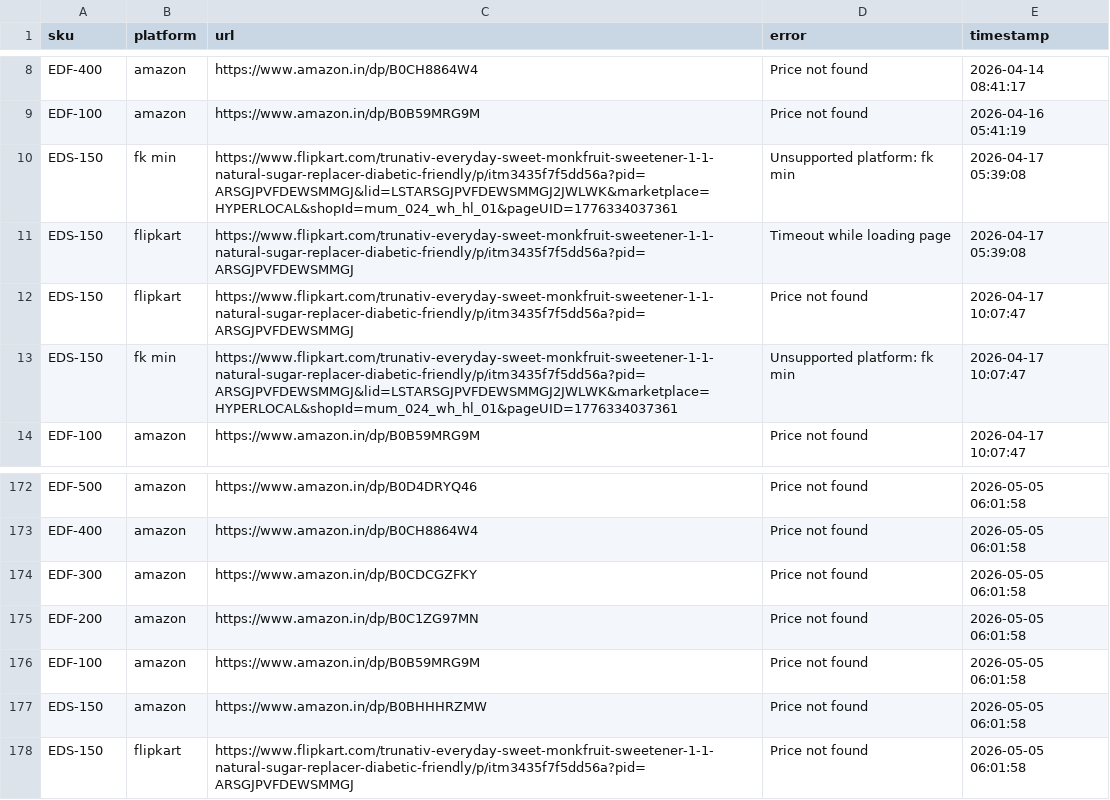
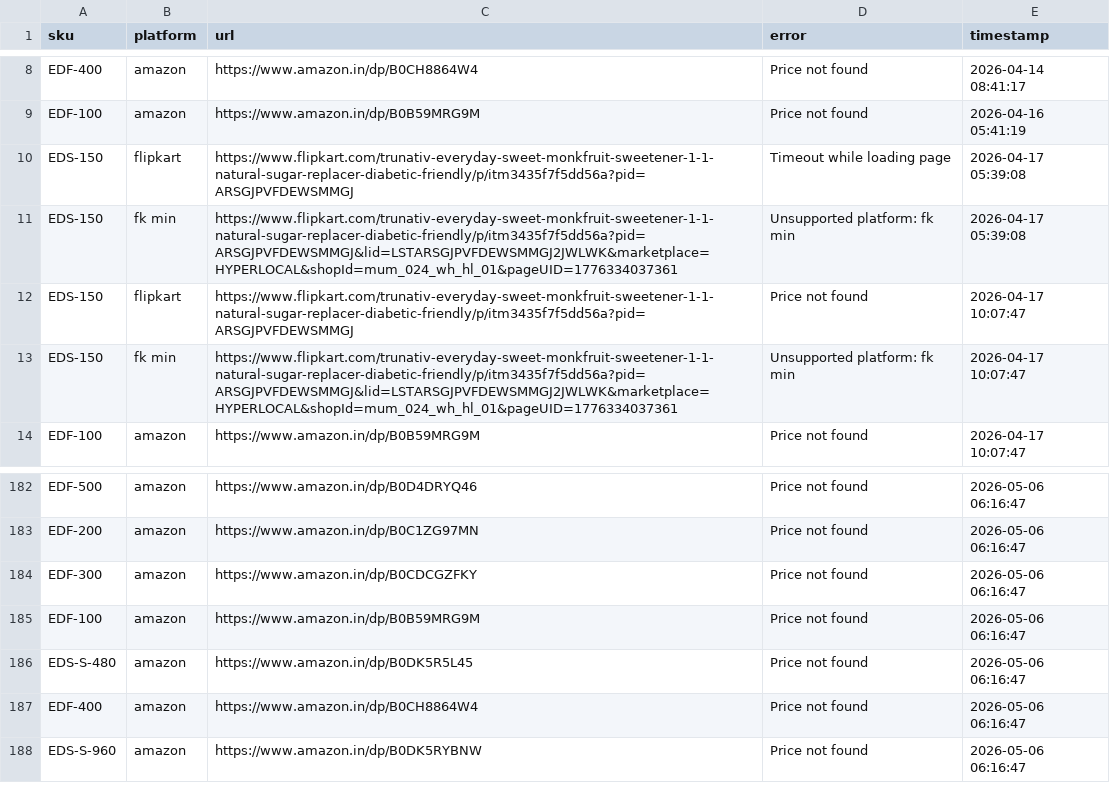
Before and after one commit to Shubham-Shigvan/price-tracker, a CSV file: error_log.csv, drawn as a sheet; only a part is shown, gaps mark what is left out; addresses are those after the commit; the diff covers the shown part only; the diff names each change by its address in the sheet, - before the commit and + after, or states it on an @@ line.

```diff
--- a/error_log.csv
+++ b/error_log.csv
@@ row 11 moved to row 10: EDS-150 @@
-E182:E184 (timestamp): 2026-05-05 06:01:58
+E182:E184 (timestamp): 2026-05-06 06:16:47
-A183 (sku): EDF-400
+A183 (sku): EDF-200
-C183 (url): https://www.amazon.in/dp/B0CH8864W4
+C183 (url): https://www.amazon.in/dp/B0C1ZG97MN
@@ row 175 moved to row 167: EDF-200 @@
-E185 (timestamp): 2026-05-05 06:01:58
+E185 (timestamp): 2026-05-06 06:16:47
+row 186: EDS-S-480 | amazon | https://www.amazon.in/dp/B0DK5R5L45 | Price not found | 2026-05-06 06:16:47
+row 187: EDF-400 | amazon | https://www.amazon.in/dp/B0CH8864W4 | Price not found | 2026-05-06 06:16:47
-A188 (sku): EDS-150
+A188 (sku): EDS-S-960
-C188 (url): https://www.amazon.in/dp/B0BHHHRZMW
+C188 (url): https://www.amazon.in/dp/B0DK5RYBNW
-E188 (timestamp): 2026-05-05 06:01:58
+E188 (timestamp): 2026-05-06 06:16:47
@@ row 178 moved to row 169: EDS-150 @@
```
Also changed, not shown: 8 added rows and 109 moved rows elsewhere in this file, latest_prices.csv, price_history.csv.
